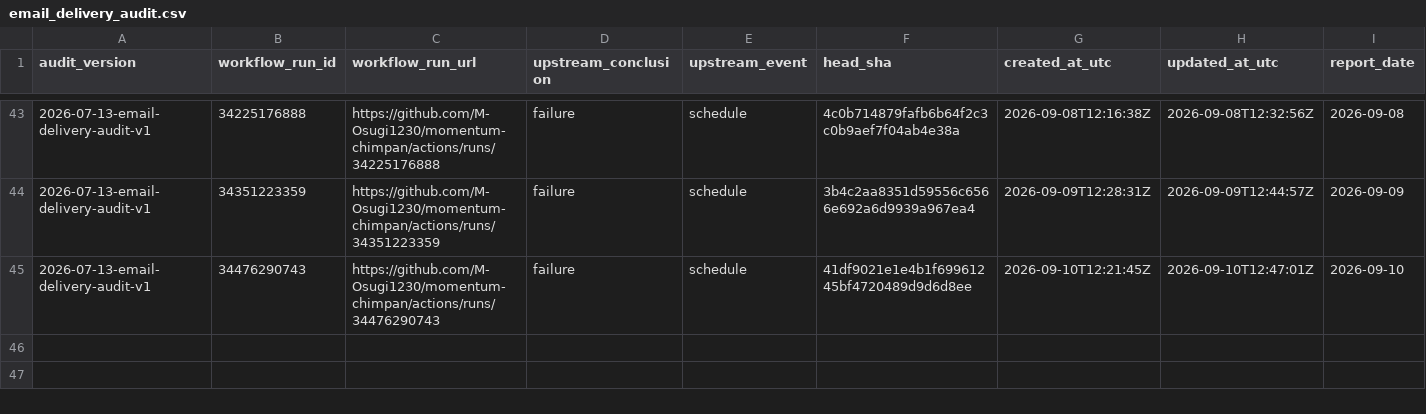
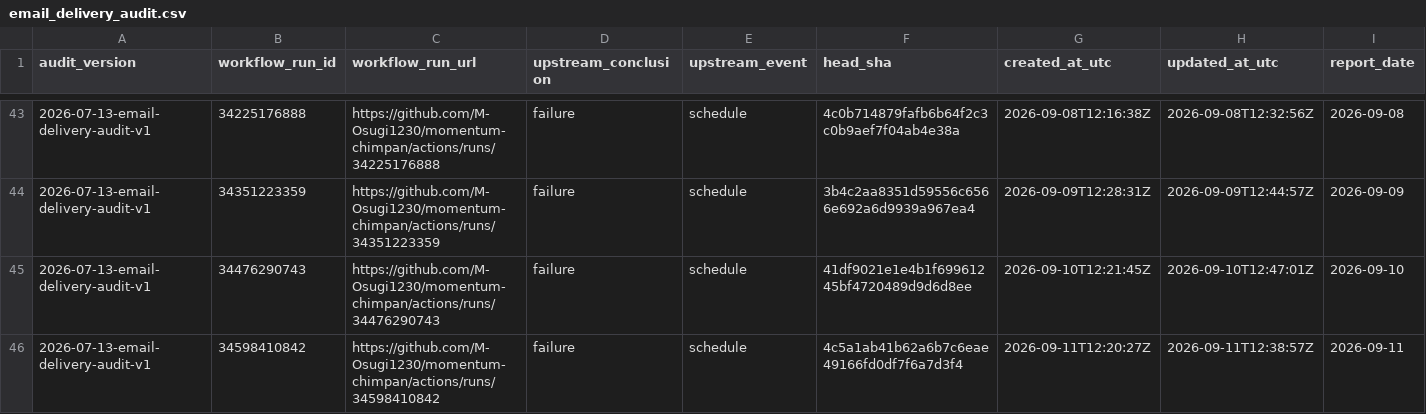
Before and after one commit to M-Osugi1230/momentum-chimpan, a CSV file: research/operations/email_delivery_audit.csv, drawn as a sheet; only a part is shown, gaps mark what is left out; rows hold the shown columns only; the diff names each change by its address in the sheet, - before the commit and + after, or states it on an @@ line.

```diff
--- a/research/operations/email_delivery_audit.csv
+++ b/research/operations/email_delivery_audit.csv
+row 46: 2026-07-13-email-delivery-audit-v1 | 34598410842 | https://github.com/M-Osugi1230/momentum-chimpan/actions/runs/34598410842 | failure | schedule | 4c5a1ab41b62a6b7c6eae49166fd0df7f6a7d3f4 | 2026-09-11T12:20:27Z | 2026-09-11T12:38:57Z | 2026-09-11
```
Also changed, not shown: 1 other file.
